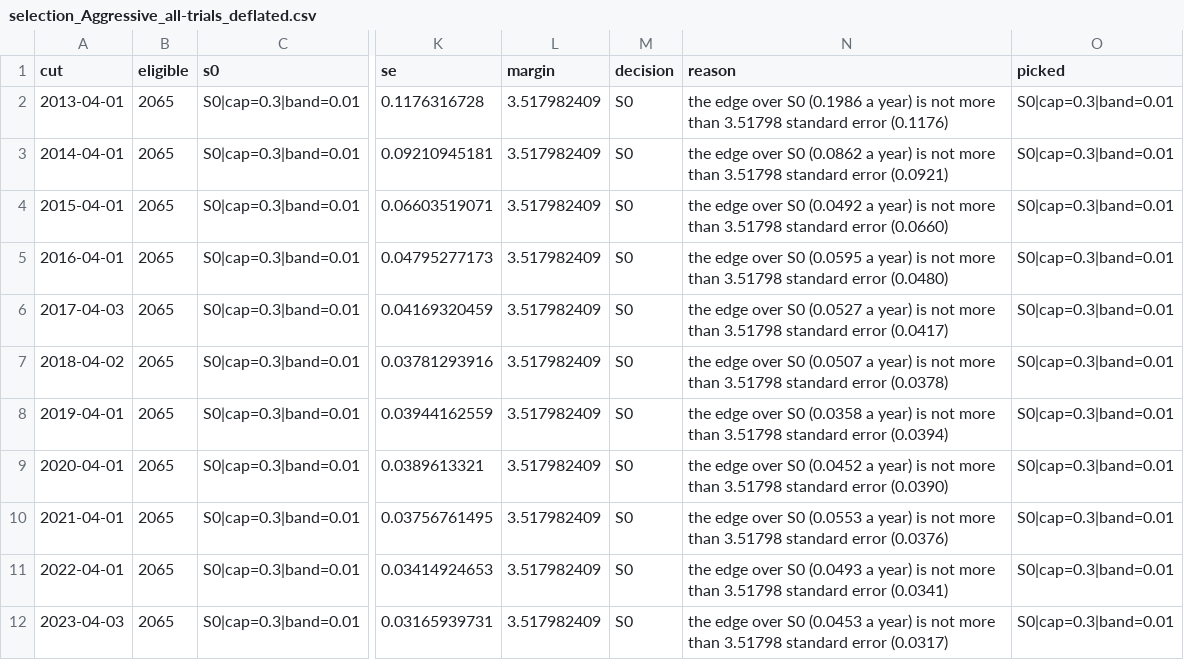
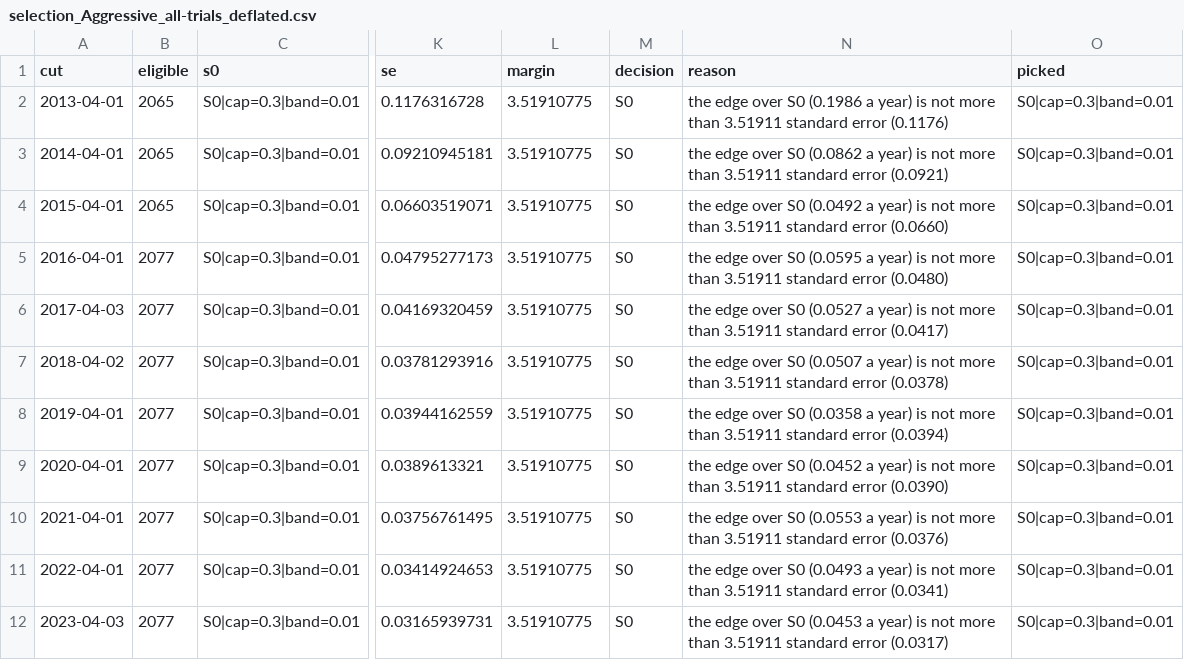
Before and after one commit to fbivinay/Intelligent_Investment, a CSV file: research/out/selection_Aggressive_all-trials_deflated.csv, drawn as a sheet; only a part is shown, gaps mark what is left out; the diff names each change by its address in the sheet, - before the commit and + after, or states it on an @@ line.

```diff
--- a/research/out/selection_Aggressive_all-trials_deflated.csv
+++ b/research/out/selection_Aggressive_all-trials_deflated.csv
-L2:L12 (margin): 3.517982409
+L2:L12 (margin): 3.51910775
-N2 (reason): …more than 3.51798 standard error…
+N2 (reason): …more than 3.51911 standard error…
-N3 (reason): …more than 3.51798 standard error…
+N3 (reason): …more than 3.51911 standard error…
-N4 (reason): …more than 3.51798 standard error…
+N4 (reason): …more than 3.51911 standard error…
-B5:B12 (eligible): 2065
+B5:B12 (eligible): 2077
-N5 (reason): …more than 3.51798 standard error…
+N5 (reason): …more than 3.51911 standard error…
-N6 (reason): …more than 3.51798 standard error…
+N6 (reason): …more than 3.51911 standard error…
-N7 (reason): …more than 3.51798 standard error…
+N7 (reason): …more than 3.51911 standard error…
-N8 (reason): …more than 3.51798 standard error…
+N8 (reason): …more than 3.51911 standard error…
-N9 (reason): …more than 3.51798 standard error…
+N9 (reason): …more than 3.51911 standard error…
-N10 (reason): …more than 3.51798 standard error…
+N10 (reason): …more than 3.51911 standard error…
-N11 (reason): …more than 3.51798 standard error…
+N11 (reason): …more than 3.51911 standard error…
-N12 (reason): …more than 3.51798 standard error…
+N12 (reason): …more than 3.51911 standard error…
```
Also changed, not shown: research/out/selection_Aggressive_all-trials_spec.csv, research/out/selection_Aggressive_ensembles_deflated.csv, 26 other files.
